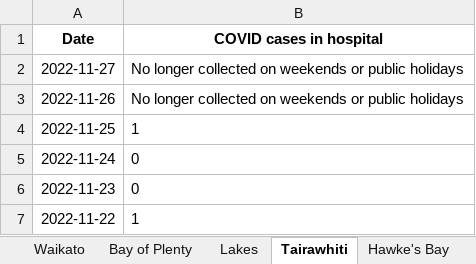
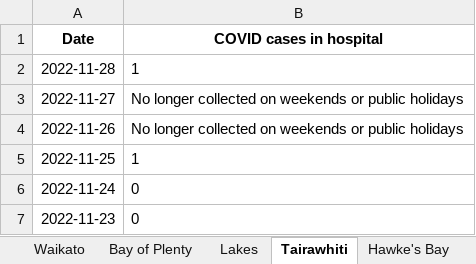
Before and after one commit to minhealthnz/nz-covid-data, an Excel workbook: cases/covid-cases-in-hospital-counts-location.xlsx, sheet Tairawhiti, drawn as a sheet; only a part is shown; the shorter side is filled out with more unchanged rows; values as stored, in another font and other column widths than the file's, no borders; the diff names each change by its address in the sheet, - before the commit and + after, or states it on an @@ line.

```diff
--- a/cases/covid-cases-in-hospital-counts-location.xlsx (sheet Tairawhiti)
+++ b/cases/covid-cases-in-hospital-counts-location.xlsx (sheet Tairawhiti)
+row 2: 2022-11-28 | 1
```
Also changed, not shown: sheet All districts, sheet West Coast only, sheet Wairarapa, sheet Whanganui, sheet South Canterbury, sheet Lakes, 17 more sheets, cases/covid-cases-counts-location.xlsx, 4 other files.
